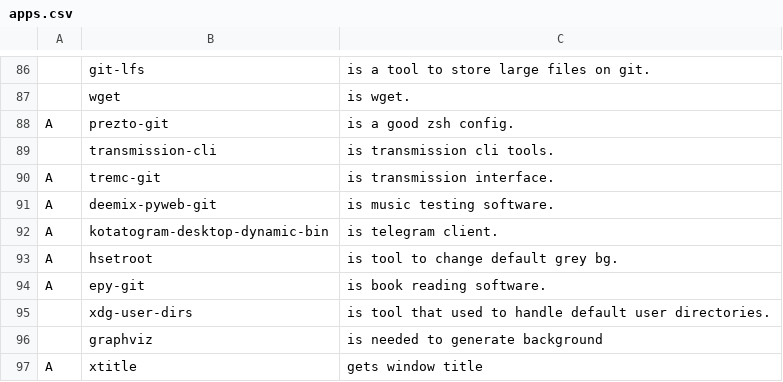
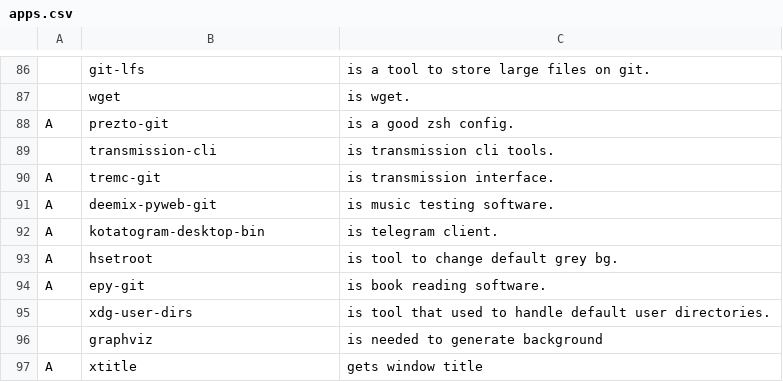
Before and after one commit to mmxxon/autorice, a CSV file: apps.csv, drawn as a sheet; only a part is shown, gaps mark what is left out.

Commit message:
feat: Kotatogram version changed

```diff
--- a/apps.csv
+++ b/apps.csv
@@ -91,3 +91,3 @@ A,tremc-git,"is transmission interface."
 A,deemix-pyweb-git,"is music testing software."
-A,kotatogram-desktop-dynamic-bin,"is telegram client."
+A,kotatogram-desktop-bin,"is telegram client."
 A,hsetroot,"is tool to change default grey bg."
```
